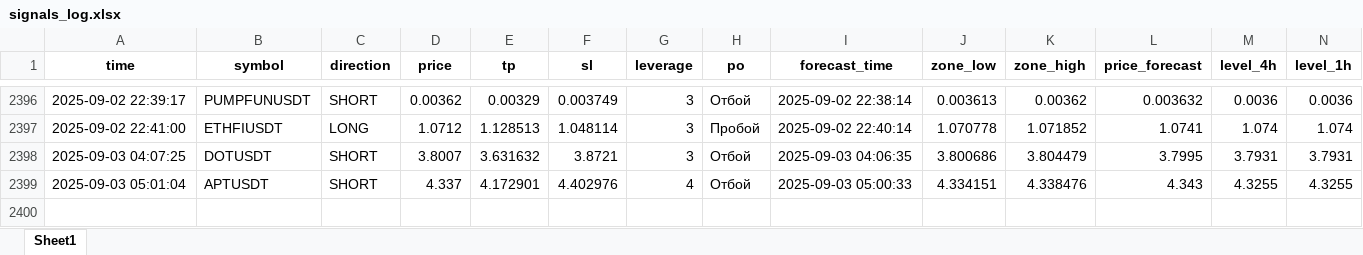
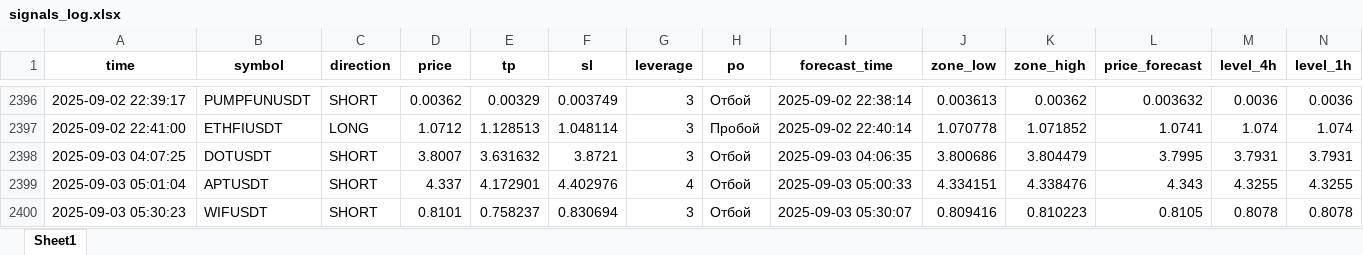
Before and after one commit to Toevich/crypto-signals, an Excel workbook: signals_log.xlsx, sheet Sheet1, drawn as a sheet; only a part is shown, gaps mark what is left out; values as stored, in another font and other column widths than the file's, no borders; rows hold the shown columns only; the diff names each change by its address in the sheet, - before the commit and + after, or states it on an @@ line.

Commit message:
Добавлен сигнал WIFUSDT (SHORT)

```diff
--- a/signals_log.xlsx (sheet Sheet1)
+++ b/signals_log.xlsx (sheet Sheet1)
+row 2400: 2025-09-03 05:30:23 | WIFUSDT | SHORT | 0.8101 | 0.758237 | 0.830694 | 3 | Отбой | 2025-09-03 05:30:07 | 0.809416 | 0.810223 | 0.8105 | 0.8078 | 0.8078
```
